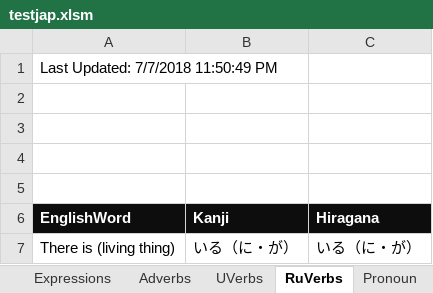
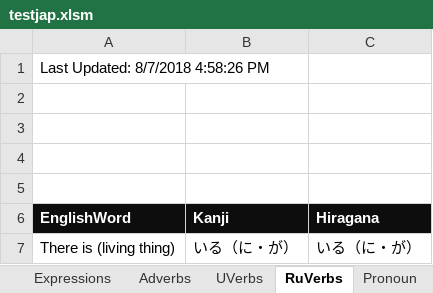
Before and after one commit to oldchunkylow/testoldchunkylow.github.io, an Excel workbook: js/testjap.xlsm, sheet RuVerbs, drawn as a sheet; values as stored, in another font and other column widths than the file's, no borders; charts and pictures not drawn; the diff names each change by its address in the sheet, - before the commit and + after, or states it on an @@ line.

```diff
--- a/js/testjap.xlsm (sheet RuVerbs)
+++ b/js/testjap.xlsm (sheet RuVerbs)
-A1 (EnglishWord): Last Updated: 7/7/2018 11:50:49 PM
+A1 (EnglishWord): Last Updated: 8/7/2018 4:58:26 PM
```
Also changed, not shown: sheet Noun, sheet UVerbs, sheet Adverbs, sheet Pronoun, sheet Adjectives, sheet Expressions, 1 more sheet, charts or pictures, 1 other file.
